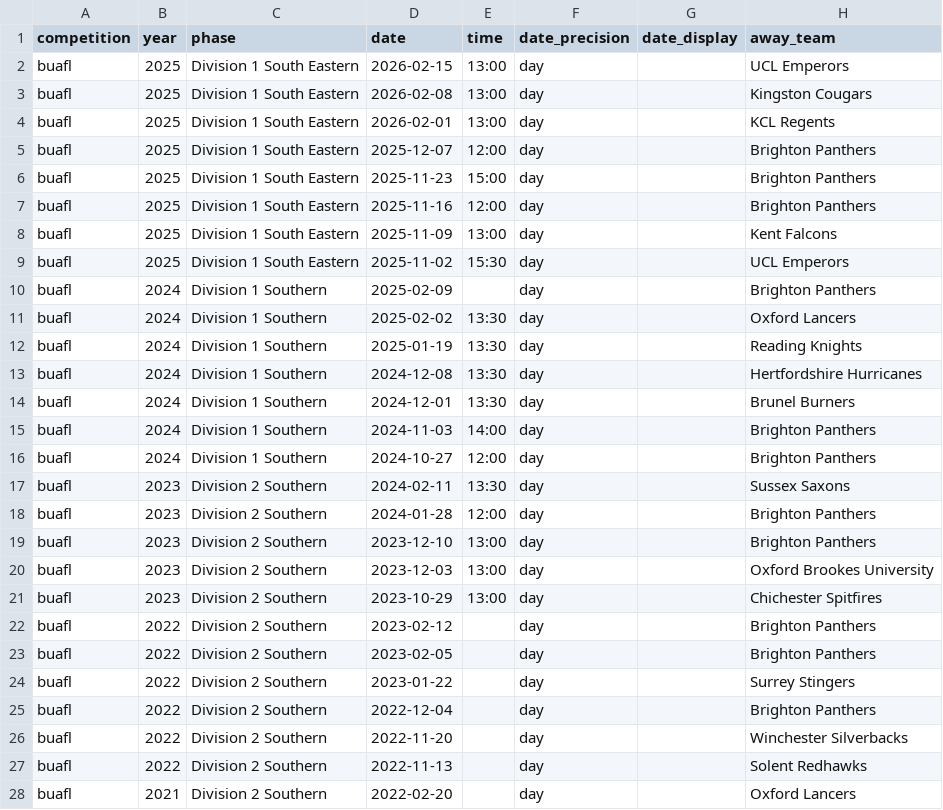
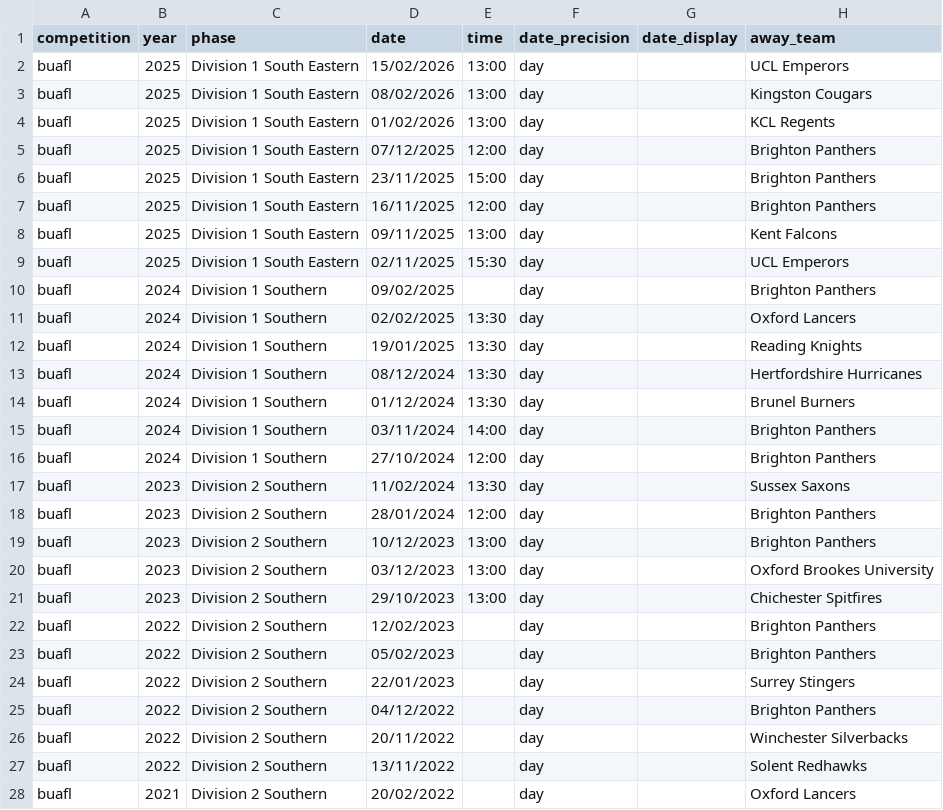
Before and after one commit to brynprice/uk-american-football, a CSV file: data/gamesbrighton.csv, drawn as a sheet; only a part is shown; the diff covers the shown part only; the diff names each change by its address in the sheet, - before the commit and + after, or states it on an @@ line.

```diff
--- a/data/gamesbrighton.csv
+++ b/data/gamesbrighton.csv
-D2 (date): 2026-02-15
+D2 (date): 15/02/2026
-D3 (date): 2026-02-08
+D3 (date): 08/02/2026
-D4 (date): 2026-02-01
+D4 (date): 01/02/2026
-D5 (date): 2025-12-07
+D5 (date): 07/12/2025
-D6 (date): 2025-11-23
+D6 (date): 23/11/2025
-D7 (date): 2025-11-16
+D7 (date): 16/11/2025
-D8 (date): 2025-11-09
+D8 (date): 09/11/2025
-D9 (date): 2025-11-02
+D9 (date): 02/11/2025
-D10 (date): 2025-02-09
+D10 (date): 09/02/2025
-D11 (date): 2025-02-02
+D11 (date): 02/02/2025
-D12 (date): 2025-01-19
+D12 (date): 19/01/2025
-D13 (date): 2024-12-08
+D13 (date): 08/12/2024
-D14 (date): 2024-12-01
+D14 (date): 01/12/2024
-D15 (date): 2024-11-03
+D15 (date): 03/11/2024
-D16 (date): 2024-10-27
+D16 (date): 27/10/2024
-D17 (date): 2024-02-11
+D17 (date): 11/02/2024
-D18 (date): 2024-01-28
+D18 (date): 28/01/2024
-D19 (date): 2023-12-10
+D19 (date): 10/12/2023
-D20 (date): 2023-12-03
+D20 (date): 03/12/2023
-D21 (date): 2023-10-29
+D21 (date): 29/10/2023
-D22 (date): 2023-02-12
+D22 (date): 12/02/2023
-D23 (date): 2023-02-05
+D23 (date): 05/02/2023
-D24 (date): 2023-01-22
+D24 (date): 22/01/2023
-D25 (date): 2022-12-04
+D25 (date): 04/12/2022
-D26 (date): 2022-11-20
+D26 (date): 20/11/2022
-D27 (date): 2022-11-13
+D27 (date): 13/11/2022
-D28 (date): 2022-02-20
+D28 (date): 20/02/2022
```
Also changed, not shown: 114 edited cells elsewhere in this file, data/buafl_phases.csv, 30 other files.
